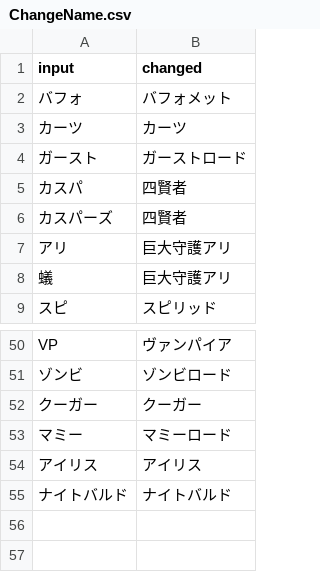
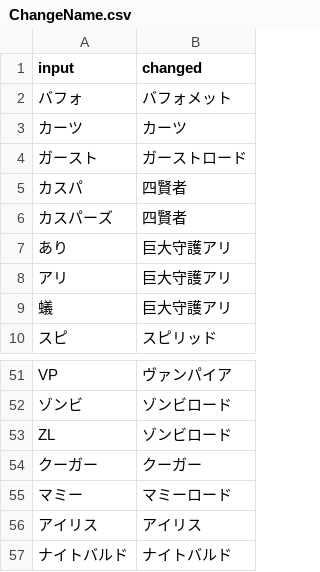
Before and after one commit to ringhio08-dep/BossBot, a CSV file: data/ChangeName.csv, drawn as a sheet; only a part is shown, gaps mark what is left out.

Commit message:
Update ChangeName.csv

```diff
--- a/data/ChangeName.csv
+++ b/data/ChangeName.csv
@@ -6,2 +6,3 @@
 カスパーズ,四賢者
+あり,巨大守護アリ
 アリ,巨大守護アリ
@@ -51,2 +52,3 @@ VP,ヴァンパイア
 ゾンビ,ゾンビロード
+ZL,ゾンビロード
 クーガー,クーガー
```
